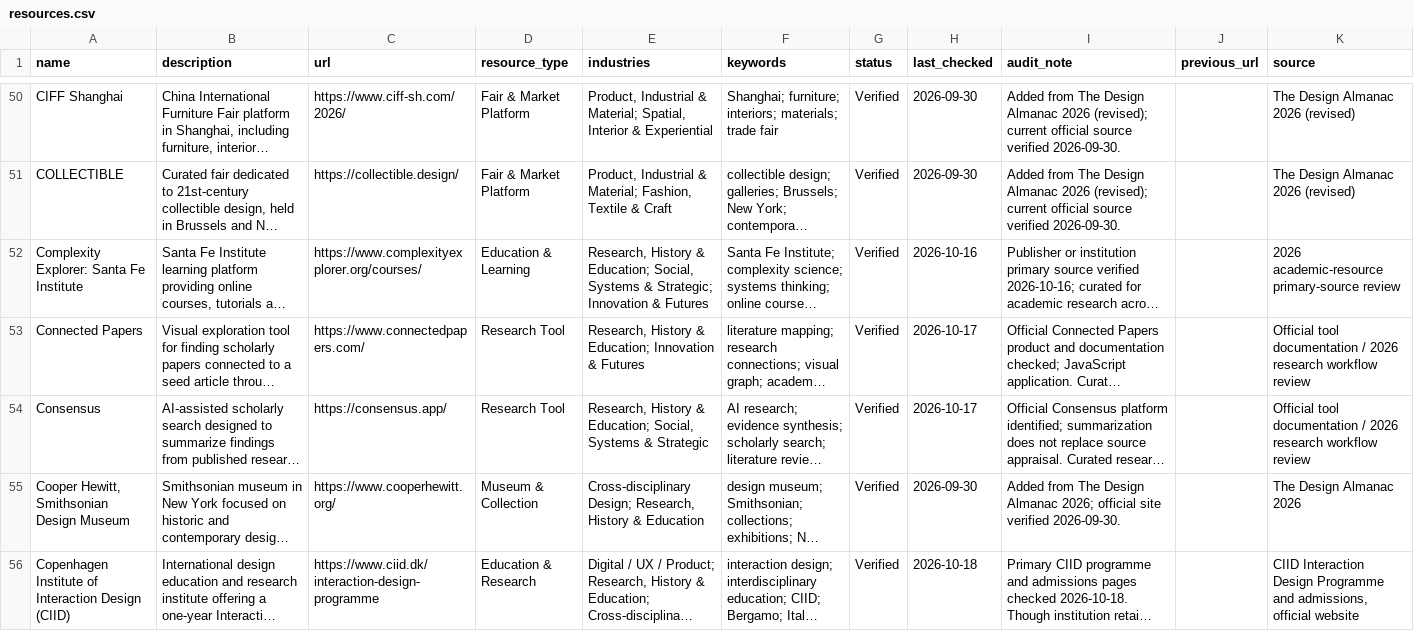
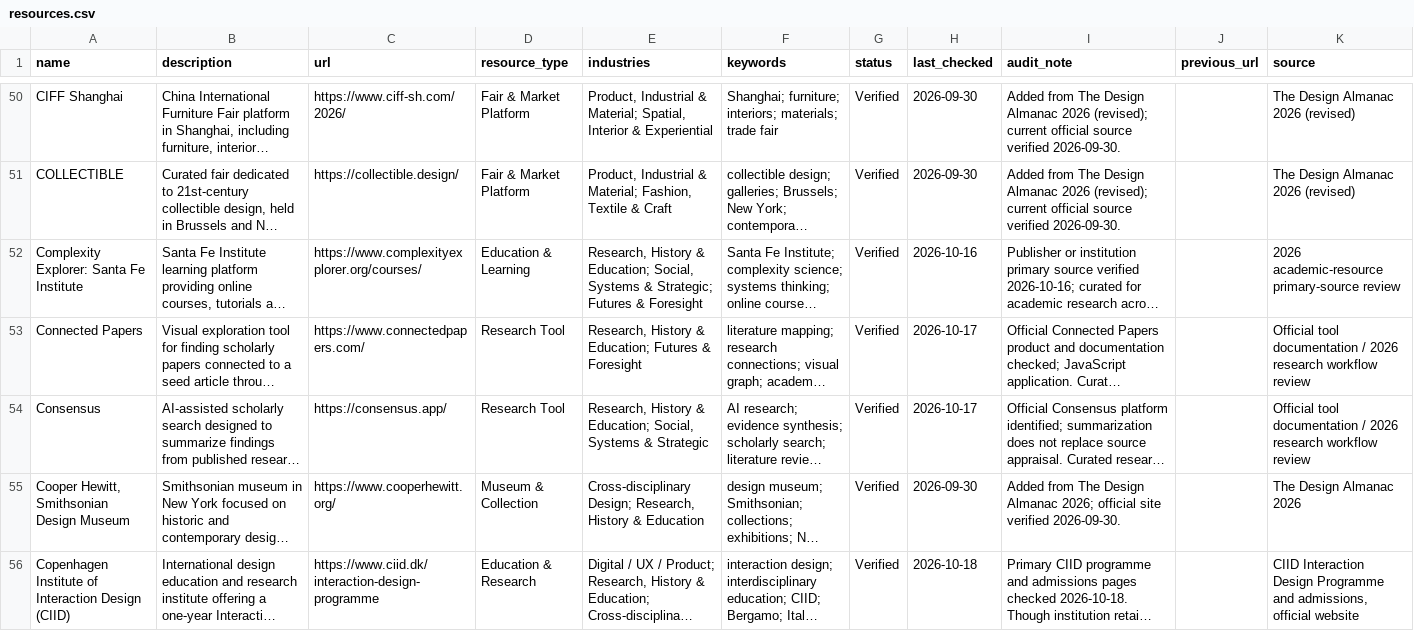
Before and after one commit to brandiejanow/design-reservoir, a CSV file: data/resources.csv, drawn as a sheet; only a part is shown, gaps mark what is left out; long unchanged cells end in …; the diff covers the shown part only; the diff names each change by its address in the sheet, - before the commit and + after, or states it on an @@ line.

Commit message:
Use a specific futures discipline label in resource filters and keyword metadata

```diff
--- a/data/resources.csv
+++ b/data/resources.csv
-E52 (industries): …& Strategic; Innovation & Futures
+E52 (industries): …& Strategic; Futures & Foresight
-E53 (industries): …& Education; Innovation & Futures
+E53 (industries): …& Education; Futures & Foresight
```
Also changed, not shown: 36 edited cells elsewhere in this file.
